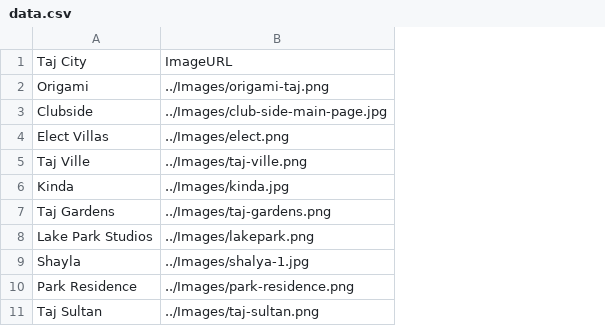
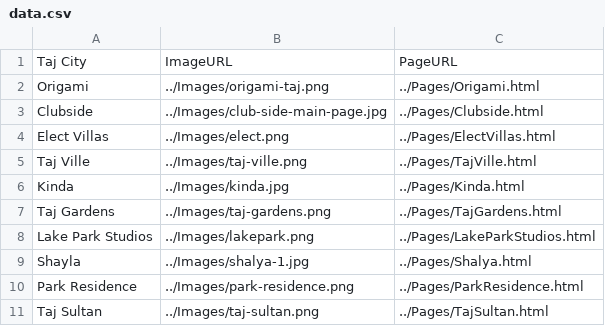
Before and after one commit to Minna-Abdelhady/Madinet-Masr-Internship, a CSV file: data/data.csv, drawn as a sheet; the diff names each change by its address in the sheet, - before the commit and + after, or states it on an @@ line.

Commit message:
origami update

```diff
--- a/data/data.csv
+++ b/data/data.csv
+column C, rows 1-11: PageURL | ../Pages/Origami.html | ../Pages/Clubside.html | ../Pages/ElectVillas.html | ../Pages/TajVille.html | ../Pages/Kinda.html | ../Pages/TajGardens.html | ../Pages/LakeParkStudios.html | ../Pages/Shalya.html | ../Pages/ParkResidence.html | ../Pages/TajSultan.html
```
Also changed, not shown: 8 other files.
